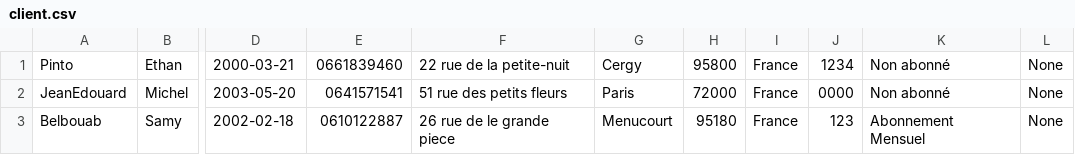
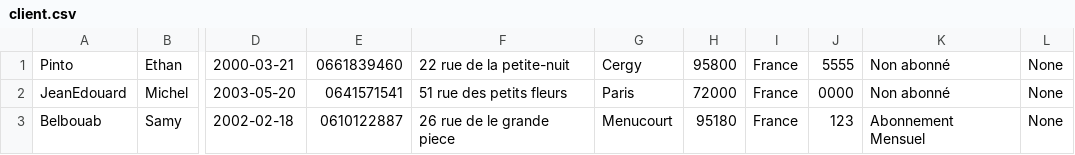
Before and after one commit to Ymasuu/LeNil, a CSV file: database/client.csv, drawn as a sheet; only a part is shown, gaps mark what is left out; the diff names each change by its address in the sheet, - before the commit and + after, or states it on an @@ line.

```diff
--- a/database/client.csv
+++ b/database/client.csv
-J1: 1234
+J1: 5555
```
Also changed, not shown: 1 other file.
